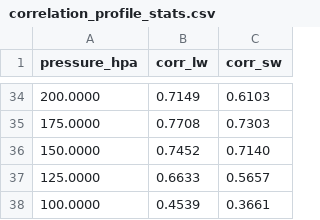
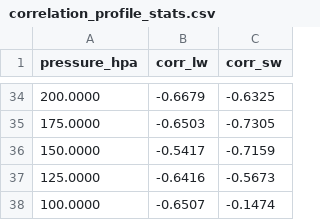
Before and after one commit to JosephKan828/KW_CloudSat, a CSV file: Files/Linear_Relation/composite/correlation_profile_stats.csv, drawn as a sheet; only a part is shown, gaps mark what is left out; the diff covers the shown part only.

Commit message:
fix: correct PLS coefficient transpose and support multiple data types
- Transpose PLS regression coefficients (coef_.T) in QR_w_Relation.py to match expected matrix dimensions
- Refactor Rad_mode_predict.py and Rad_mode_verification.py to handle both 'concat' and 'composite' data types dynamically
- Correct gravity constant from 9.8 to 9.81 in Rad_mode_verification.py
- Ensure run_analysis.sh executes from its source directory
- Update output file paths to be dynamically scoped by data_type
- Update correlation_profile_stats.csv results based on corrected matrix calculations

```diff
--- a/Files/Linear_Relation/composite/correlation_profile_stats.csv
+++ b/Files/Linear_Relation/composite/correlation_profile_stats.csv
@@ -34,5 +34,5 @@ pressure_hpa,corr_lw,corr_sw
-200.0000,0.7149,0.6103
-175.0000,0.7708,0.7303
-150.0000,0.7452,0.7140
-125.0000,0.6633,0.5657
-100.0000,0.4539,0.3661
+200.0000,-0.6679,-0.6325
+175.0000,-0.6503,-0.7305
+150.0000,-0.5417,-0.7159
+125.0000,-0.6416,-0.5673
+100.0000,-0.6507,-0.1474
```
Also changed, not shown: 63 edited cells elsewhere in this file, Files/Linear_Relation/concat/correlation_profile_stats.csv, 16 other files.
